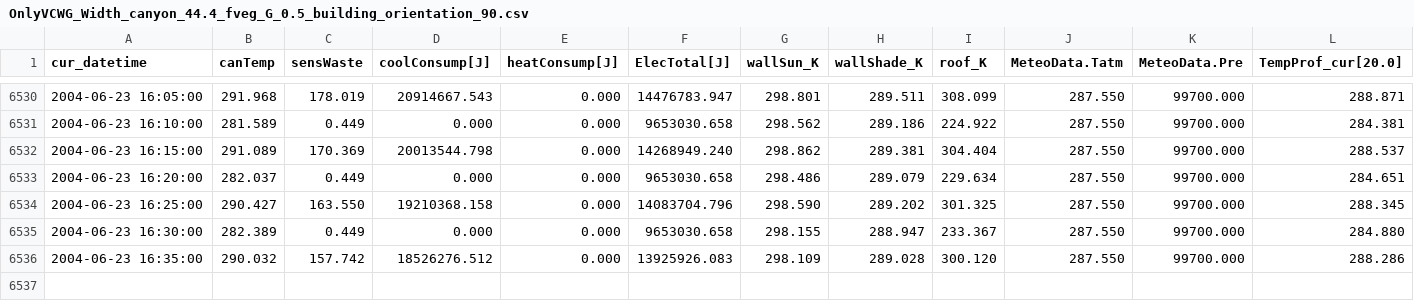
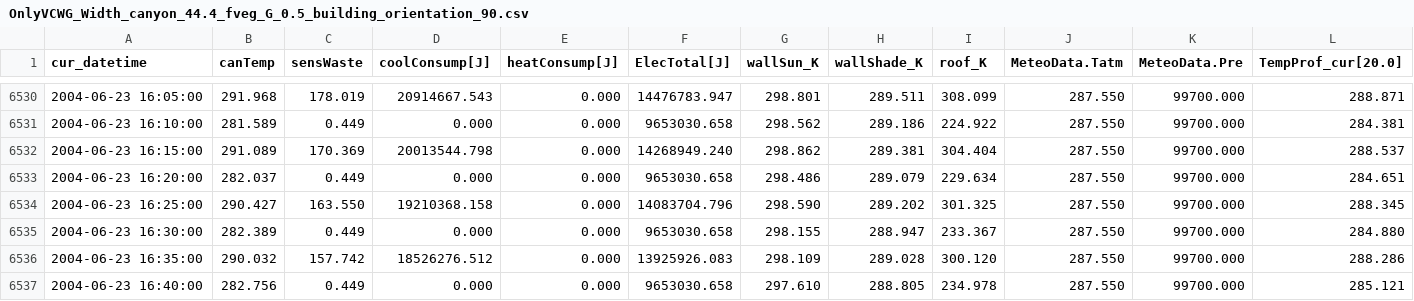
Before and after one commit to xixihaha1995/VCWG_EP_Experiments, a CSV file: A_prepost_processing/Chicago_MedOffice_Sensitivity_OnlyVCWG/OnlyVCWG_Width_canyon_44.4_fveg_G_0.5_building_orientation_90.csv, drawn as a sheet; only a part is shown, gaps mark what is left out; rows hold the shown columns only; the diff names each change by its address in the sheet, - before the commit and + after, or states it on an @@ line.

```diff
--- a/A_prepost_processing/Chicago_MedOffice_Sensitivity_OnlyVCWG/OnlyVCWG_Width_canyon_44.4_fveg_G_0.5_building_orientation_90.csv
+++ b/A_prepost_processing/Chicago_MedOffice_Sensitivity_OnlyVCWG/OnlyVCWG_Width_canyon_44.4_fveg_G_0.5_building_orientation_90.csv
+row 6537: 2004-06-23 16:40:00 | 282.756 | 0.449 | 0.000 | 0.000 | 9653030.658 | 297.610 | 288.805 | 234.978 | 287.550 | 99700.000 | 285.121
```
Also changed, not shown: A_prepost_processing/Chicago_MedOffice_Sensitivity_OnlyVCWG/OnlyVCWG_Width_canyon_44.4_fveg_G_0.5_building_orientation_0.csv, 2 other files.
